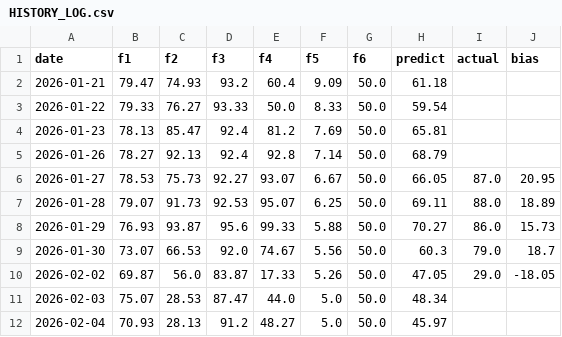
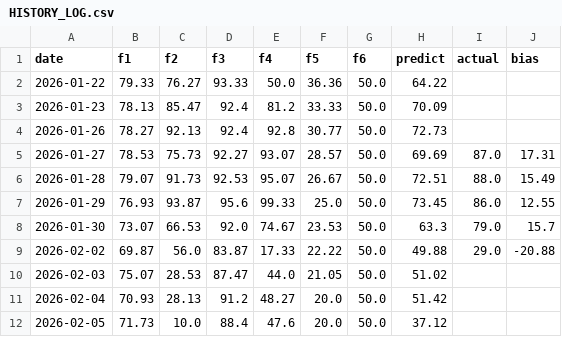
Before and after one commit to hezhouji/KTZS, a CSV file: HISTORY_LOG.csv, drawn as a sheet.

```diff
--- a/HISTORY_LOG.csv
+++ b/HISTORY_LOG.csv
@@ -1,12 +1,12 @@
 date,f1,f2,f3,f4,f5,f6,predict,actual,bias
-2026-01-21,79.47,74.93,93.2,60.4,9.09,50.0,61.18,,
-2026-01-22,79.33,76.27,93.33,50.0,8.33,50.0,59.54,,
-2026-01-23,78.13,85.47,92.4,81.2,7.69,50.0,65.81,,
-2026-01-26,78.27,92.13,92.4,92.8,7.14,50.0,68.79,,
-2026-01-27,78.53,75.73,92.27,93.07,6.67,50.0,66.05,87.0,20.95
-2026-01-28,79.07,91.73,92.53,95.07,6.25,50.0,69.11,88.0,18.89
-2026-01-29,76.93,93.87,95.6,99.33,5.88,50.0,70.27,86.0,15.73
-2026-01-30,73.07,66.53,92.0,74.67,5.56,50.0,60.3,79.0,18.7
-2026-02-02,69.87,56.0,83.87,17.33,5.26,50.0,47.05,29.0,-18.05
-2026-02-03,75.07,28.53,87.47,44.0,5.0,50.0,48.34,,
-2026-02-04,70.93,28.13,91.2,48.27,5.0,50.0,45.97,,
+2026-01-22,79.33,76.27,93.33,50.0,36.36,50.0,64.22,,
+2026-01-23,78.13,85.47,92.4,81.2,33.33,50.0,70.09,,
+2026-01-26,78.27,92.13,92.4,92.8,30.77,50.0,72.73,,
+2026-01-27,78.53,75.73,92.27,93.07,28.57,50.0,69.69,87.0,17.31
+2026-01-28,79.07,91.73,92.53,95.07,26.67,50.0,72.51,88.0,15.49
+2026-01-29,76.93,93.87,95.6,99.33,25.0,50.0,73.45,86.0,12.55
+2026-01-30,73.07,66.53,92.0,74.67,23.53,50.0,63.3,79.0,15.7
+2026-02-02,69.87,56.0,83.87,17.33,22.22,50.0,49.88,29.0,-20.88
+2026-02-03,75.07,28.53,87.47,44.0,21.05,50.0,51.02,,
+2026-02-04,70.93,28.13,91.2,48.27,20.0,50.0,51.42,,
+2026-02-05,71.73,10.0,88.4,47.6,20.0,50.0,37.12,,
```
